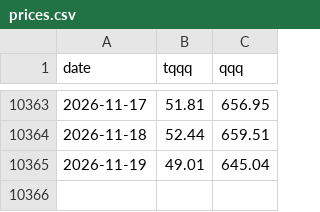
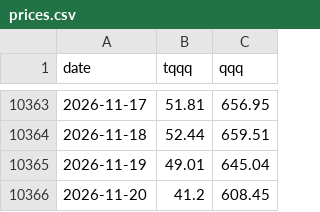
Before and after one commit to jabcho10/tqqq-solid, a CSV file: docs/data/prices.csv, drawn as a sheet; only a part is shown, gaps mark what is left out; the diff names each change by its address in the sheet, - before the commit and + after, or states it on an @@ line.

```diff
--- a/docs/data/prices.csv
+++ b/docs/data/prices.csv
+row 10366: 2026-11-20 | 41.2 | 608.45
```
Also changed, not shown: docs/usd/data/prices.csv, 2 other files.
